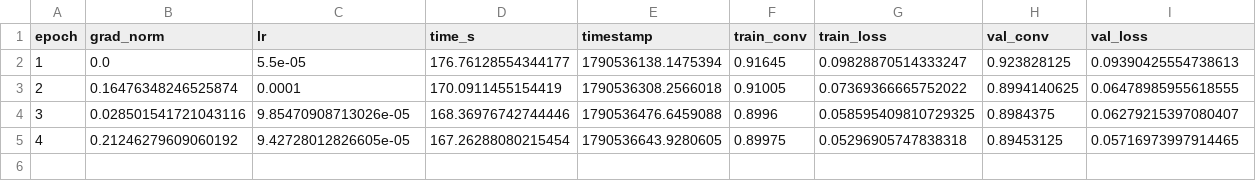
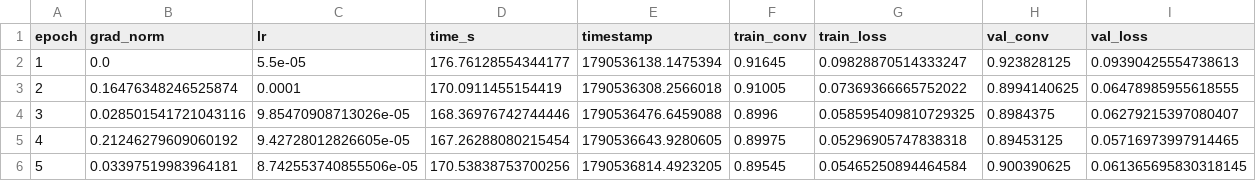
Before and after one commit to kondshk/adaptive_gnn, a CSV file: results/interleaved_v2/metrics.csv, drawn as a sheet.

```diff
--- a/results/interleaved_v2/metrics.csv
+++ b/results/interleaved_v2/metrics.csv
@@ -5 +5,2 @@ epoch,grad_norm,lr,time_s,timestamp,train_conv,train_loss,val_conv,val_loss
 4,0.21246279609060192,9.42728012826605e-05,167.26288080215454,1790536643.9280605,0.89975,0.05296905747838318,0.89453125,0.05716973997914465
+5,0.03397519983964181,8.742553740855506e-05,170.53838753700256,1790536814.4923205,0.89545,0.05465250894464584,0.900390625,0.061365695830318145
```
